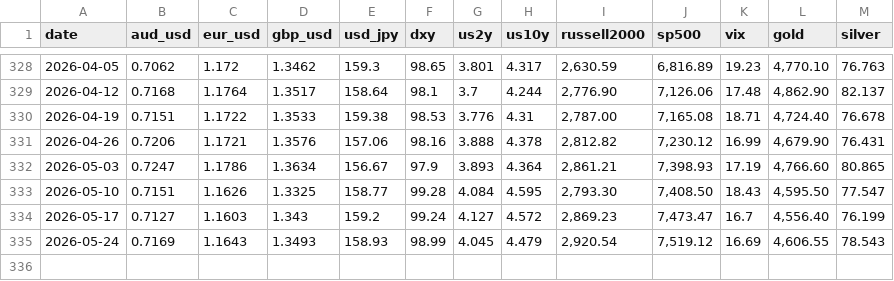
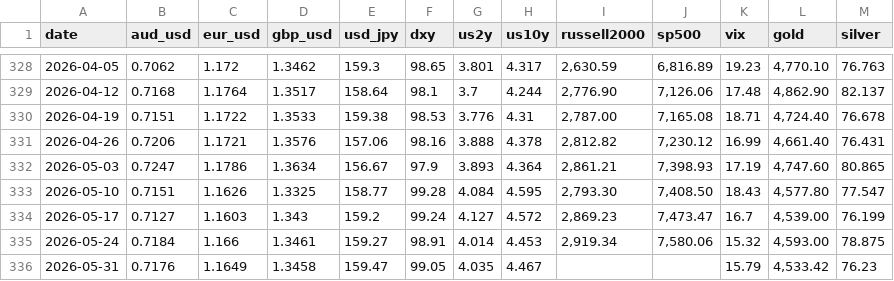
Before and after one commit to blakewiltshire/financial-insight-tools, a CSV file: apps/data_sources/positioning/cots_assets_default.csv, drawn as a sheet; only a part is shown, gaps mark what is left out.

Commit message:
Latest COTS asset updates

```diff
--- a/apps/data_sources/positioning/cots_assets_default.csv
+++ b/apps/data_sources/positioning/cots_assets_default.csv
@@ -330,6 +330,7 @@
 2026-04-19,0.7151,1.1722,1.3533,159.38,98.53,3.776,4.31,"2,787.00","7,165.08",18.71,"4,724.40",76.678
-2026-04-26,0.7206,1.1721,1.3576,157.06,98.16,3.888,4.378,"2,812.82","7,230.12",16.99,"4,679.90",76.431
-2026-05-03,0.7247,1.1786,1.3634,156.67,97.9,3.893,4.364,"2,861.21","7,398.93",17.19,"4,766.60",80.865
-2026-05-10,0.7151,1.1626,1.3325,158.77,99.28,4.084,4.595,"2,793.30","7,408.50",18.43,"4,595.50",77.547
-2026-05-17,0.7127,1.1603,1.343,159.2,99.24,4.127,4.572,"2,869.23","7,473.47",16.7,"4,556.40",76.199
-2026-05-24,0.7169,1.1643,1.3493,158.93,98.99,4.045,4.479,"2,920.54","7,519.12",16.69,"4,606.55",78.543
+2026-04-26,0.7206,1.1721,1.3576,157.06,98.16,3.888,4.378,"2,812.82","7,230.12",16.99,"4,661.40",76.431
+2026-05-03,0.7247,1.1786,1.3634,156.67,97.9,3.893,4.364,"2,861.21","7,398.93",17.19,"4,747.60",80.865
+2026-05-10,0.7151,1.1626,1.3325,158.77,99.28,4.084,4.595,"2,793.30","7,408.50",18.43,"4,577.80",77.547
+2026-05-17,0.7127,1.1603,1.343,159.2,99.24,4.127,4.572,"2,869.23","7,473.47",16.7,"4,539.00",76.199
+2026-05-24,0.7184,1.166,1.3461,159.27,98.91,4.014,4.453,"2,919.34","7,580.06",15.32,"4,593.00",78.875
+2026-05-31,0.7176,1.1649,1.3458,159.47,99.05,4.035,4.467,,,15.79,"4,533.42",76.23
```
